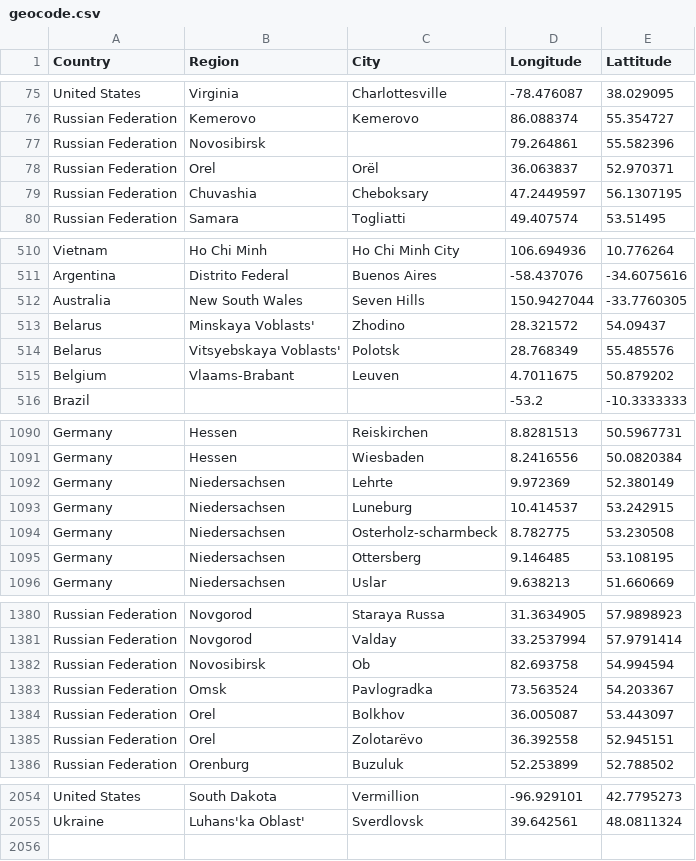
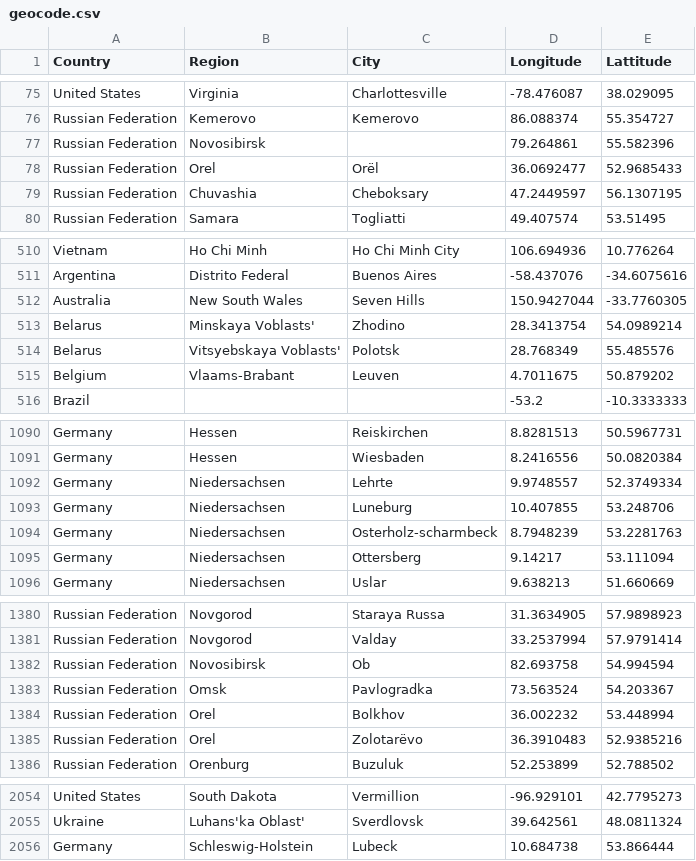
Before and after one commit to lyokha/statcounter-utils, a CSV file: geocode.csv, drawn as a sheet; only a part is shown, gaps mark what is left out; the diff covers the shown part only.

```diff
--- a/geocode.csv
+++ b/geocode.csv
@@ -77,3 +77,3 @@ Russian Federation;Kemerovo;Kemerovo;86.088374;55.354727
 Russian Federation;Novosibirsk;;79.264861;55.582396
-Russian Federation;Orel;Orël;36.063837;52.970371
+Russian Federation;Orel;Orël;36.0692477;52.9685433
 Russian Federation;Chuvashia;Cheboksary;47.2449597;56.1307195
@@ -512,3 +512,3 @@ Argentina;Distrito Federal;Buenos Aires;-58.437076;-34.6075616
 Australia;New South Wales;Seven Hills;150.9427044;-33.7760305
-Belarus;Minskaya Voblasts';Zhodino;28.321572;54.09437
+Belarus;Minskaya Voblasts';Zhodino;28.3413754;54.0989214
 Belarus;Vitsyebskaya Voblasts';Polotsk;28.768349;55.485576
@@ -1091,6 +1091,6 @@ Germany;Hessen;Reiskirchen;8.8281513;50.5967731
 Germany;Hessen;Wiesbaden;8.2416556;50.0820384
-Germany;Niedersachsen;Lehrte;9.972369;52.380149
-Germany;Niedersachsen;Luneburg;10.414537;53.242915
-Germany;Niedersachsen;Osterholz-scharmbeck;8.782775;53.230508
-Germany;Niedersachsen;Ottersberg;9.146485;53.108195
+Germany;Niedersachsen;Lehrte;9.9748557;52.3749334
+Germany;Niedersachsen;Luneburg;10.407855;53.248706
+Germany;Niedersachsen;Osterholz-scharmbeck;8.7948239;53.2281763
+Germany;Niedersachsen;Ottersberg;9.14217;53.111094
 Germany;Niedersachsen;Uslar;9.638213;51.660669
@@ -1383,4 +1383,4 @@ Russian Federation;Novosibirsk;Ob;82.693758;54.994594
 Russian Federation;Omsk;Pavlogradka;73.563524;54.203367
-Russian Federation;Orel;Bolkhov;36.005087;53.443097
-Russian Federation;Orel;Zolotarëvo;36.392558;52.945151
+Russian Federation;Orel;Bolkhov;36.002232;53.448994
+Russian Federation;Orel;Zolotarëvo;36.3910483;52.9385216
 Russian Federation;Orenburg;Buzuluk;52.253899;52.788502
@@ -2055 +2055,2 @@ United States;South Dakota;Vermillion;-96.929101;42.7795273
 Ukraine;Luhans'ka Oblast';Sverdlovsk;39.642561;48.0811324
+Germany;Schleswig-Holstein;Lubeck;10.684738;53.866444
```
Also changed, not shown: 12 edited cells elsewhere in this file, 1 other file.
